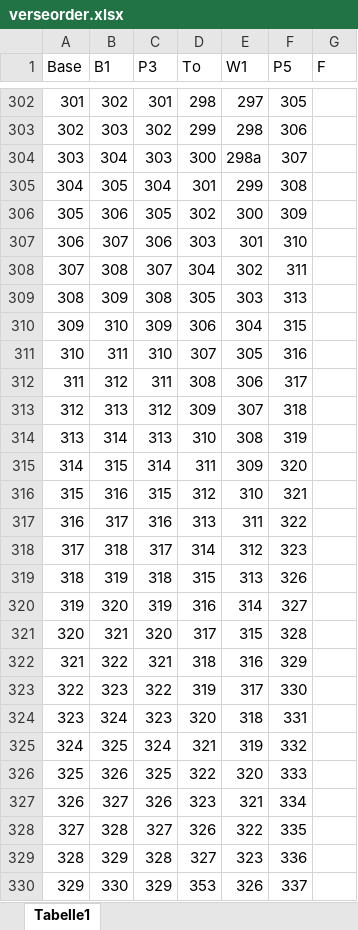
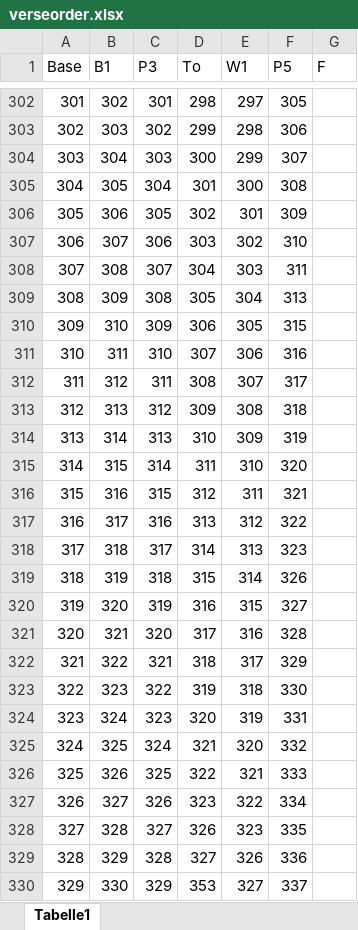
Before and after one commit to kraus-s/pamphilus_db, an Excel workbook: data/latin/texts/pamphilus/verseorder.xlsx, sheet Tabelle1, drawn as a sheet; only a part is shown, gaps mark what is left out; values as stored, in another font and other column widths than the file's, no borders; table styles not drawn; the diff covers the shown part only; the diff names each change by its address in the sheet, - before the commit and + after, or states it on an @@ line.

```diff
--- a/data/latin/texts/pamphilus/verseorder.xlsx (sheet Tabelle1)
+++ b/data/latin/texts/pamphilus/verseorder.xlsx (sheet Tabelle1)
-E304 (W1): 298a
+E304 (W1): 299
-E305 (W1): 299
+E305 (W1): 300
-E306 (W1): 300
+E306 (W1): 301
-E307 (W1): 301
+E307 (W1): 302
-E308 (W1): 302
+E308 (W1): 303
-E309 (W1): 303
+E309 (W1): 304
-E310 (W1): 304
+E310 (W1): 305
-E311 (W1): 305
+E311 (W1): 306
-E312 (W1): 306
+E312 (W1): 307
-E313 (W1): 307
+E313 (W1): 308
-E314 (W1): 308
+E314 (W1): 309
-E315 (W1): 309
+E315 (W1): 310
-E316 (W1): 310
+E316 (W1): 311
-E317 (W1): 311
+E317 (W1): 312
-E318 (W1): 312
+E318 (W1): 313
-E319 (W1): 313
+E319 (W1): 314
-E320 (W1): 314
+E320 (W1): 315
-E321 (W1): 315
+E321 (W1): 316
-E322 (W1): 316
+E322 (W1): 317
-E323 (W1): 317
+E323 (W1): 318
-E324 (W1): 318
+E324 (W1): 319
-E325 (W1): 319
+E325 (W1): 320
-E326 (W1): 320
+E326 (W1): 321
-E327 (W1): 321
+E327 (W1): 322
-E328 (W1): 322
+E328 (W1): 323
-E329 (W1): 323
+E329 (W1): 326
-E330 (W1): 326
+E330 (W1): 327
```
Also changed, not shown: 1 added row, 1 removed row, 452 edited cells and row numbers in column A elsewhere in this sheet, data/ingest/hss-txtwtns.xlsx, 14 other files.
